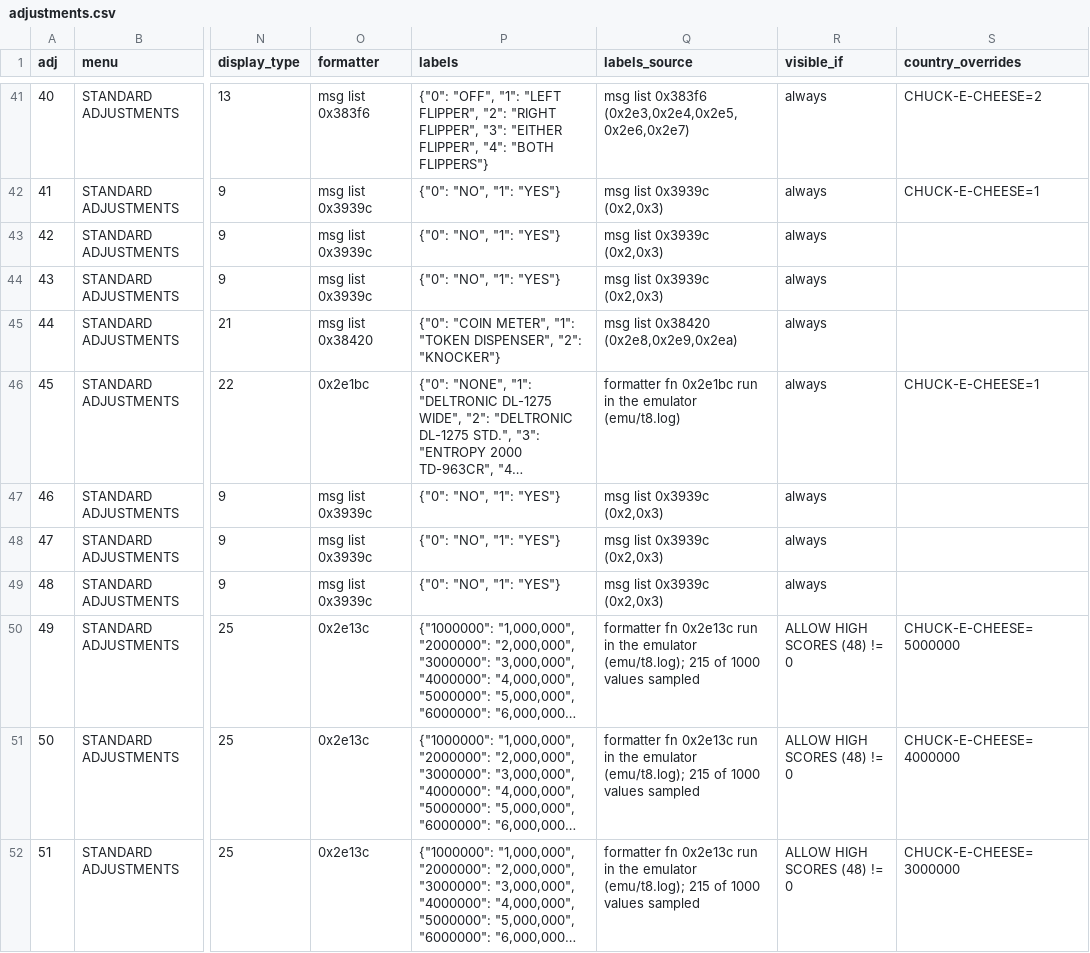
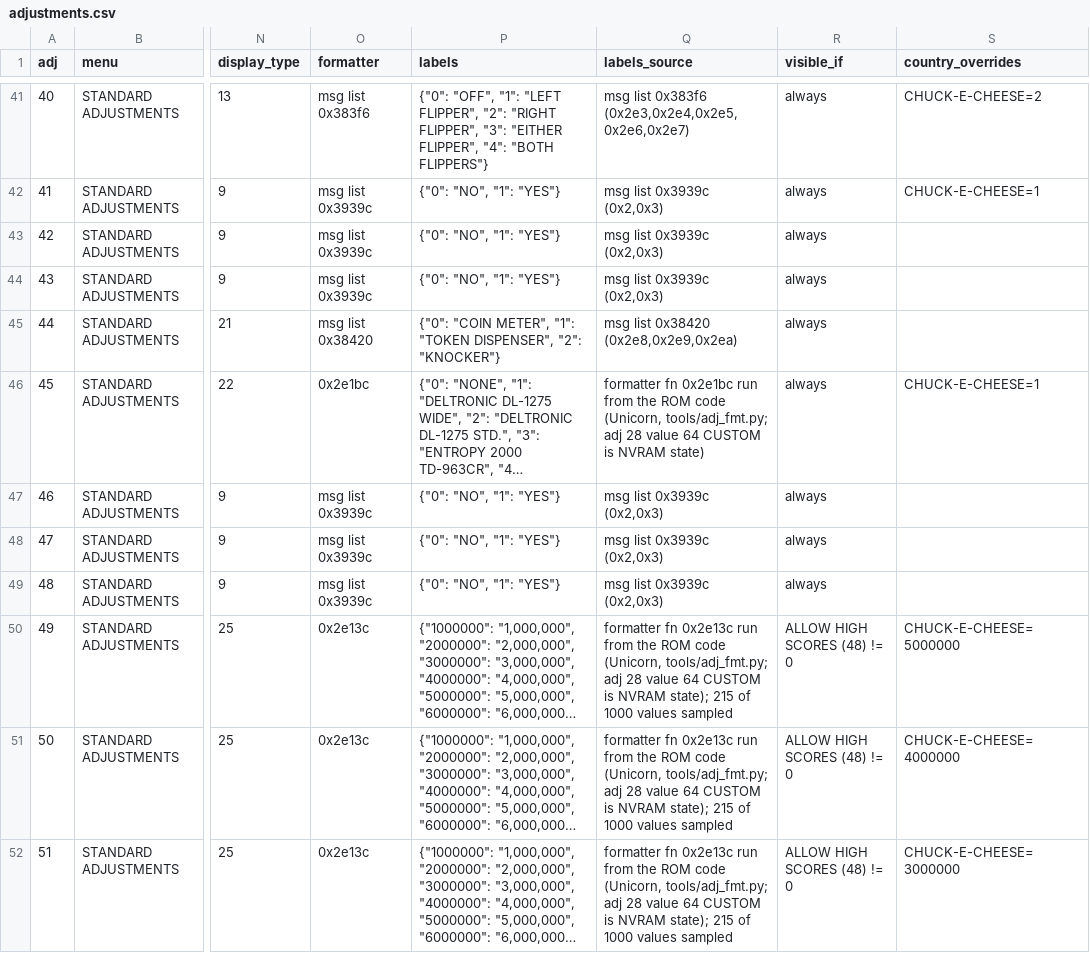
Before and after one commit to Ashram56/Tron-Legacy-LE-ROM-Decryption, a CSV file: rom_data/settings/adjustments.csv, drawn as a sheet; only a part is shown, gaps mark what is left out; long unchanged cells end in …; the diff covers the shown part only; the diff names each change by its address in the sheet, - before the commit and + after, or states it on an @@ line.

```diff
--- a/rom_data/settings/adjustments.csv
+++ b/rom_data/settings/adjustments.csv
-Q46 (labels_source): …0x2e1bc run in the emulator (emu/t8.log)
+Q46 (labels_source): …0x2e1bc run from the ROM code (Unicorn, tools/adj_fmt.py; adj 28 value 64 CUSTOM is NVRAM state)
-Q50:Q52 (labels_source): …0x2e13c run in the emulator (emu/t8.log); 215 of…
+Q50:Q52 (labels_source): …0x2e13c run from the ROM code (Unicorn, tools/adj_fmt.py; adj 28 value 64 CUSTOM is NVRAM state); 215 of…
```
Also changed, not shown: 45 edited cells elsewhere in this file, 3 other files.
